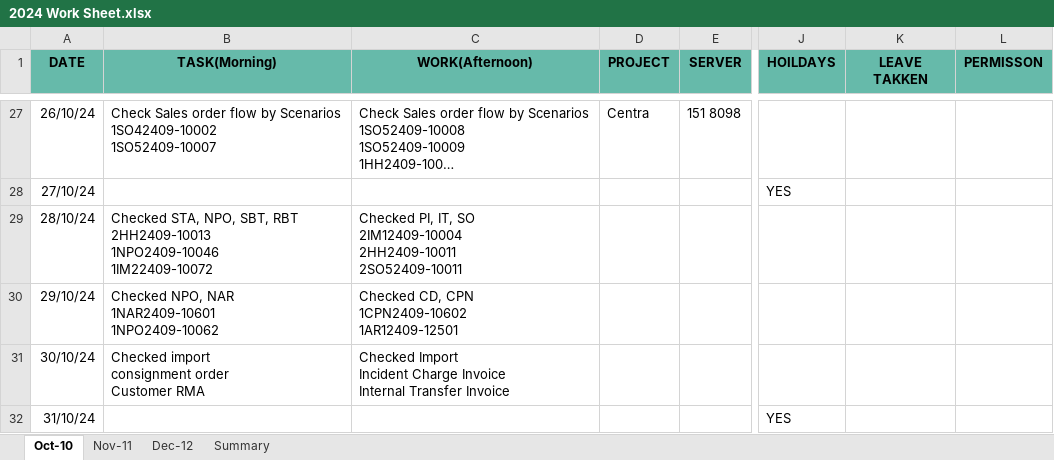
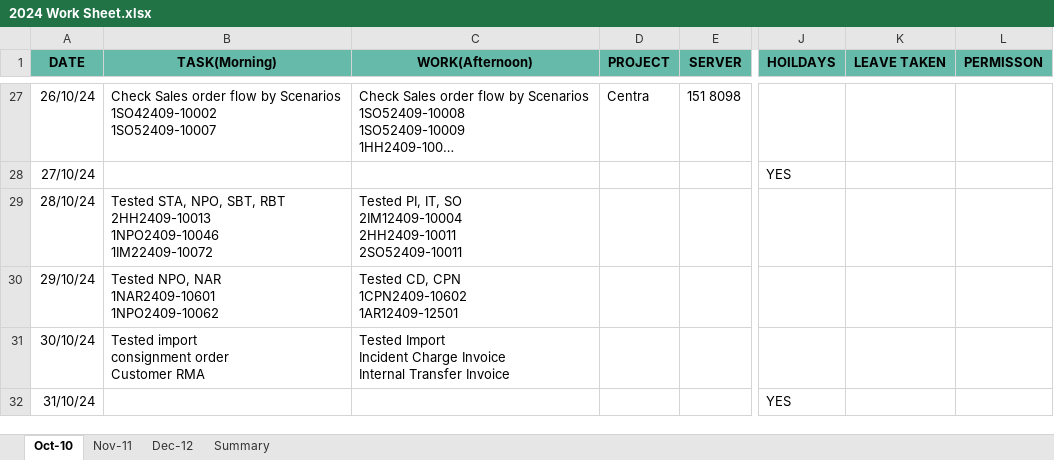
Before and after one commit to santhosh-work88/TenthPlanet, an Excel workbook: Daily Activity/2024 Work Sheet.xlsx, sheet Oct-10, drawn as a sheet; only a part is shown, gaps mark what is left out; long unchanged cells end in …; values as stored, in another font and other column widths than the file's, no borders; ↵ is a line break in a cell; the diff names each change by its address in the sheet, - before the commit and + after, or states it on an @@ line.

```diff
--- a/Daily Activity/2024 Work Sheet.xlsx (sheet Oct-10)
+++ b/Daily Activity/2024 Work Sheet.xlsx (sheet Oct-10)
-K1: LEAVE TAKKEN
+K1: LEAVE TAKEN
-B29 (TASK(Morning)): Checked STA, NPO,…
+B29 (TASK(Morning)): Tested STA, NPO,…
-C29 (WORK(Afternoon)): Checked PI, IT,…
+C29 (WORK(Afternoon)): Tested PI, IT,…
-B30 (TASK(Morning)): Checked NPO, NAR…
+B30 (TASK(Morning)): Tested NPO, NAR…
-C30 (WORK(Afternoon)): Checked CD, CPN ↵ 1CPN2409-10602 ↵ 1AR12409-12501
+C30 (WORK(Afternoon)): Tested CD, CPN ↵ 1CPN2409-10602 ↵ 1AR12409-12501
-B31 (TASK(Morning)): Checked import ↵ consignment order ↵ Customer RMA
+B31 (TASK(Morning)): Tested import ↵ consignment order ↵ Customer RMA
-C31 (WORK(Afternoon)): Checked Import ↵ Incident…
+C31 (WORK(Afternoon)): Tested Import ↵ Incident…
```
Also changed, not shown: sheet Nov-11, sheet Dec-12, sheet Summary, charts or pictures, 51 other files.
